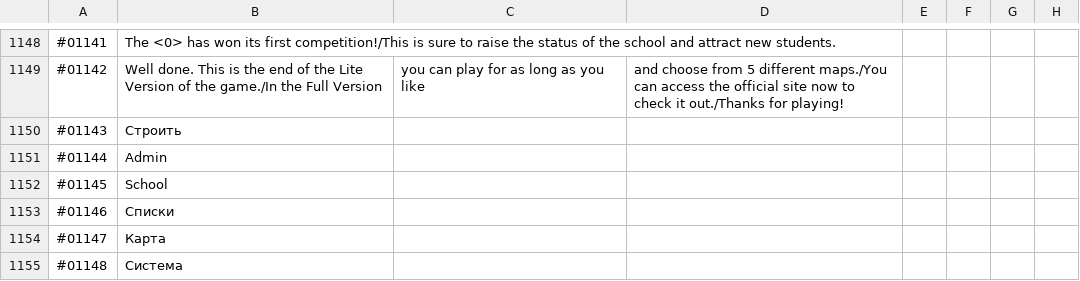
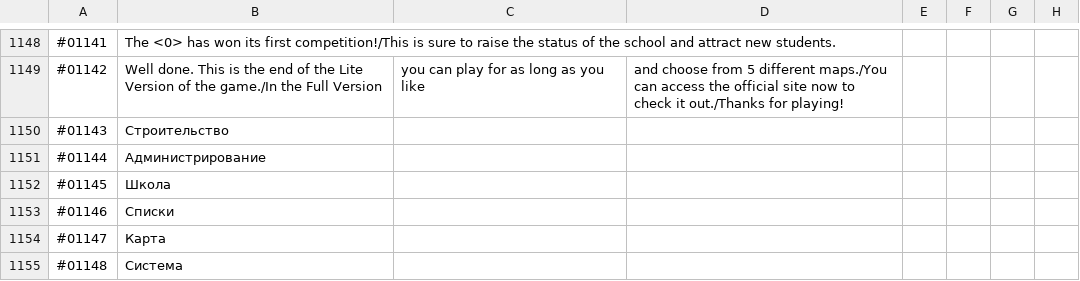
Before and after one commit to ITDarkUFO/Graphic, a CSV file: PocketAcademy.csv, drawn as a sheet; only a part is shown, gaps mark what is left out.

Commit message:
Update PocketAcademy.csv

```diff
--- a/PocketAcademy.csv
+++ b/PocketAcademy.csv
@@ -1149,5 +1149,5 @@
 #01142,Well done. This is the end of the Lite Version of the game./In the Full Version, you can play for as long as you like, and choose from 5 different maps./You can access the official site now to check it out./Thanks for playing!
-#01143,Строить
-#01144,Admin
-#01145,School
+#01143,Строительство
+#01144,Администрирование
+#01145,Школа
 #01146,Списки
```
